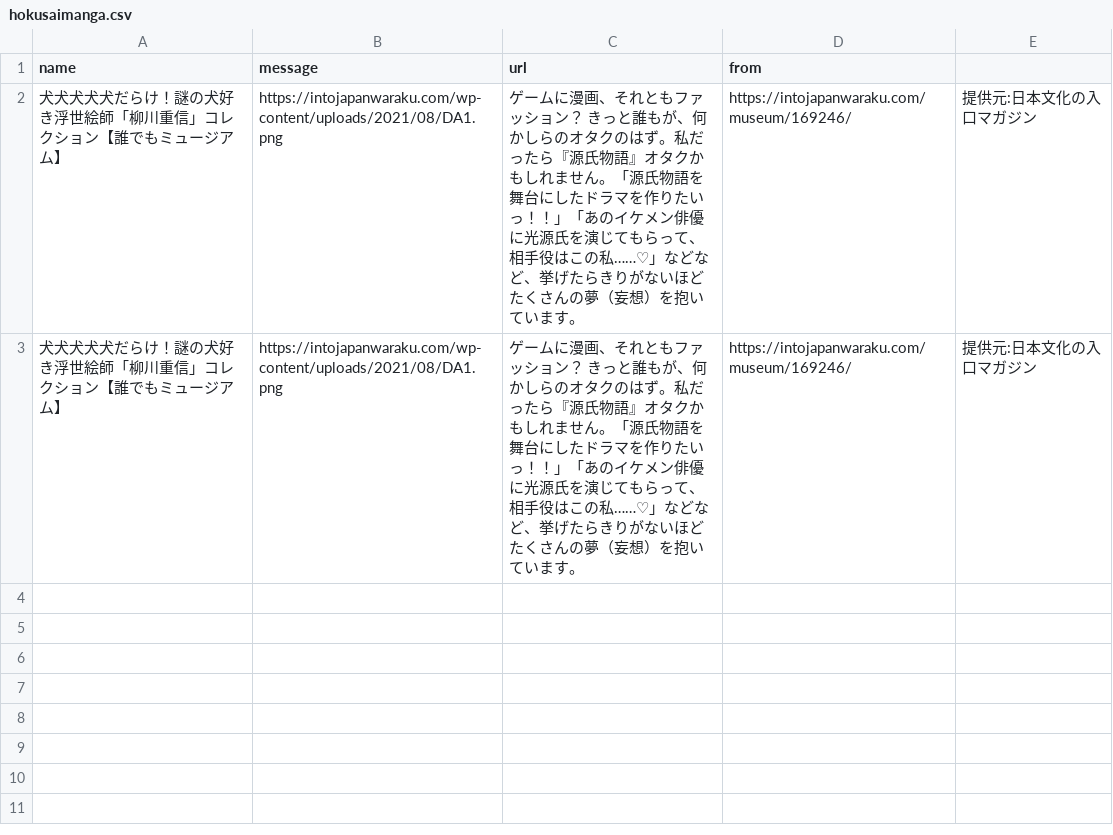
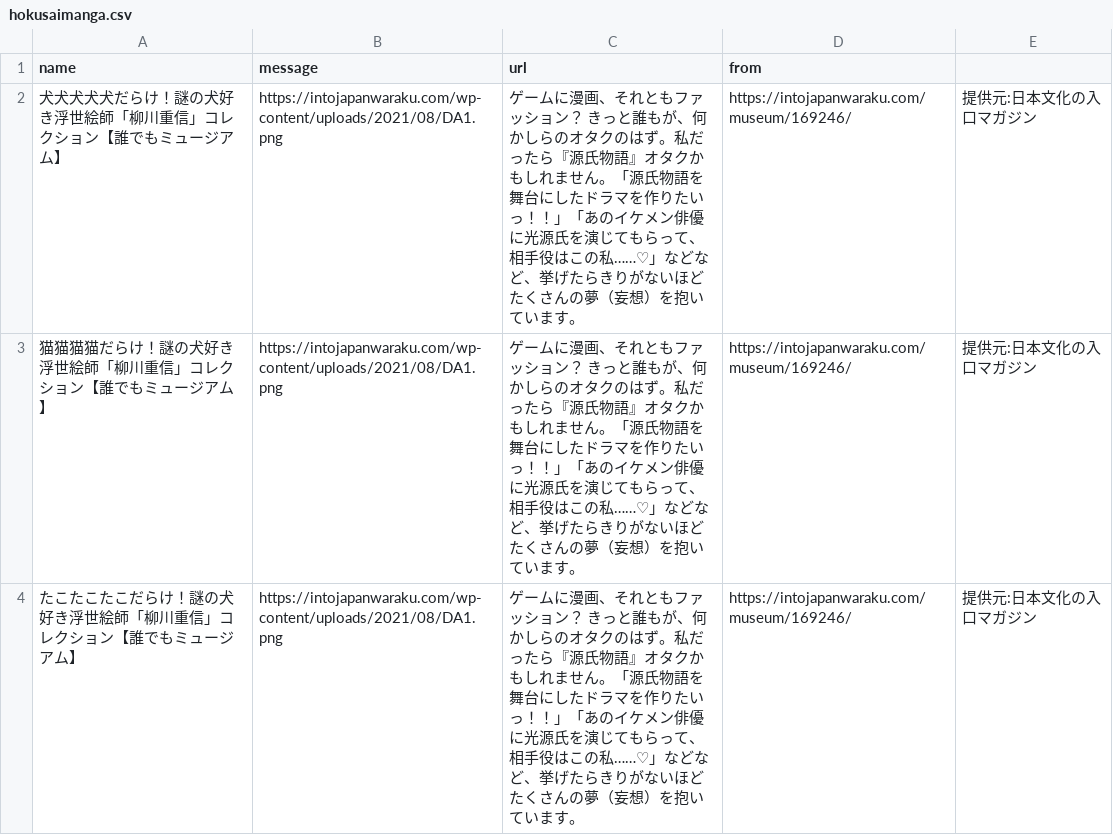
Before and after one commit to mar-gitacount/prodoku, a CSV file: public/csv/hokusaimanga.csv, drawn as a sheet.

```diff
--- a/public/csv/hokusaimanga.csv
+++ b/public/csv/hokusaimanga.csv
@@ -2,2 +2,3 @@ name,message,url,from,
 犬犬犬犬犬だらけ！謎の犬好き浮世絵師「柳川重信」コレクション【誰でもミュージアム】,https://intojapanwaraku.com/wp-content/uploads/2021/08/DA1.png,ゲームに漫画、それともファッション？　きっと誰もが、何かしらのオタクのはず。私だったら『源氏物語』オタクかもしれません。「源氏物語を舞台にしたドラマを作りたいっ！！」「あのイケメン俳優に光源氏を演じてもらって、相手役はこの私……♡」などなど、挙げたらきりがないほどたくさんの夢（妄想）を抱いています。,https://intojapanwaraku.com/museum/169246/,提供元:日本文化の入口マガジン
-犬犬犬犬犬だらけ！謎の犬好き浮世絵師「柳川重信」コレクション【誰でもミュージアム】,https://intojapanwaraku.com/wp-content/uploads/2021/08/DA1.png,ゲームに漫画、それともファッション？　きっと誰もが、何かしらのオタクのはず。私だったら『源氏物語』オタクかもしれません。「源氏物語を舞台にしたドラマを作りたいっ！！」「あのイケメン俳優に光源氏を演じてもらって、相手役はこの私……♡」などなど、挙げたらきりがないほどたくさんの夢（妄想）を抱いています。,https://intojapanwaraku.com/museum/169246/,提供元:日本文化の入口マガジン
+猫猫猫猫だらけ！謎の犬好き浮世絵師「柳川重信」コレクション【誰でもミュージアム】,https://intojapanwaraku.com/wp-content/uploads/2021/08/DA1.png,ゲームに漫画、それともファッション？　きっと誰もが、何かしらのオタクのはず。私だったら『源氏物語』オタクかもしれません。「源氏物語を舞台にしたドラマを作りたいっ！！」「あのイケメン俳優に光源氏を演じてもらって、相手役はこの私……♡」などなど、挙げたらきりがないほどたくさんの夢（妄想）を抱いています。,https://intojapanwaraku.com/museum/169246/,提供元:日本文化の入口マガジン
+たこたこたこだらけ！謎の犬好き浮世絵師「柳川重信」コレクション【誰でもミュージアム】,https://intojapanwaraku.com/wp-content/uploads/2021/08/DA1.png,ゲームに漫画、それともファッション？　きっと誰もが、何かしらのオタクのはず。私だったら『源氏物語』オタクかもしれません。「源氏物語を舞台にしたドラマを作りたいっ！！」「あのイケメン俳優に光源氏を演じてもらって、相手役はこの私……♡」などなど、挙げたらきりがないほどたくさんの夢（妄想）を抱いています。,https://intojapanwaraku.com/museum/169246/,提供元:日本文化の入口マガジン
```
Also changed, not shown: 3 other files.
